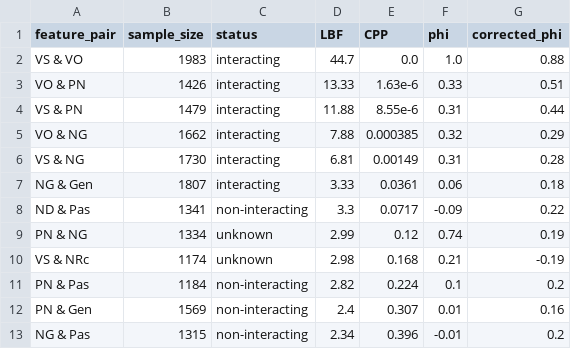
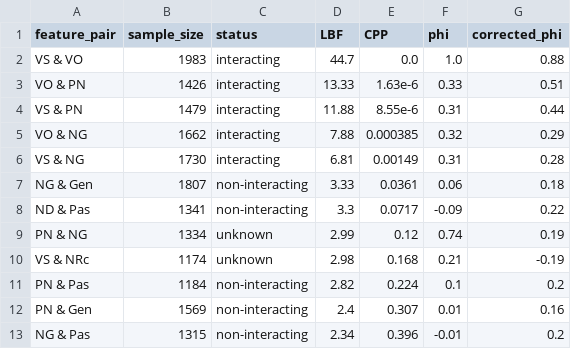
Before and after one commit to hkauhanen/sanguche, a CSV file: results/featuretable_grambank.csv, drawn as a sheet; only a part is shown.

```diff
--- a/results/featuretable_grambank.csv
+++ b/results/featuretable_grambank.csv
@@ -6,3 +6,3 @@ VO & NG,1662,interacting,7.88,0.000385,0.32,0.29
 VS & NG,1730,interacting,6.81,0.00149,0.31,0.28
-NG & Gen,1807,interacting,3.33,0.0361,0.06,0.18
+NG & Gen,1807,non-interacting,3.33,0.0361,0.06,0.18
 ND & Pas,1341,non-interacting,3.3,0.0717,-0.09,0.22
```
Also changed, not shown: results/featuretable_interacting_wals.csv, results/featuretable_wals.csv, 12 other files.
